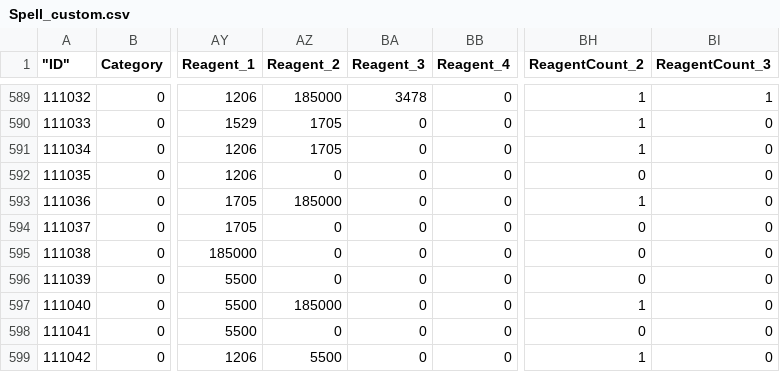
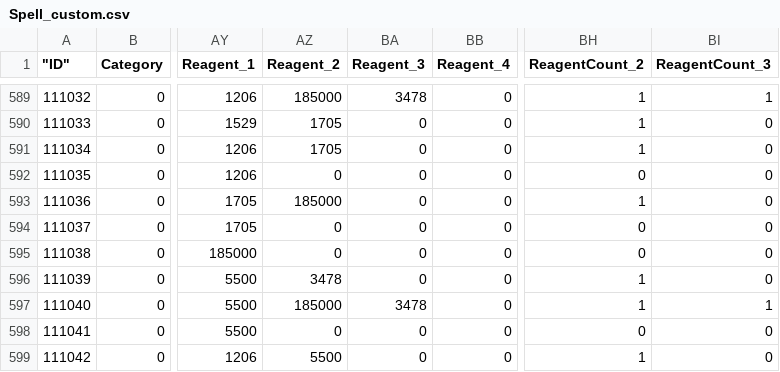
Before and after one commit to l-Vladislav/azerothcore-wotlk, a CSV file: .claude/dbc/Spell_custom.csv, drawn as a sheet; only a part is shown, gaps mark what is left out; the diff names each change by its address in the sheet, - before the commit and + after, or states it on an @@ line.

Commit message:
feat(DB): catalyst reagent in client recipe spells [#139]

```diff
--- a/.claude/dbc/Spell_custom.csv
+++ b/.claude/dbc/Spell_custom.csv
-AZ596 (Reagent_2): 0
+AZ596 (Reagent_2): 3478
-BH596 (ReagentCount_2): 0
+BH596 (ReagentCount_2): 1
-BA597 (Reagent_3): 0
+BA597 (Reagent_3): 3478
-BI597 (ReagentCount_3): 0
+BI597 (ReagentCount_3): 1
```
